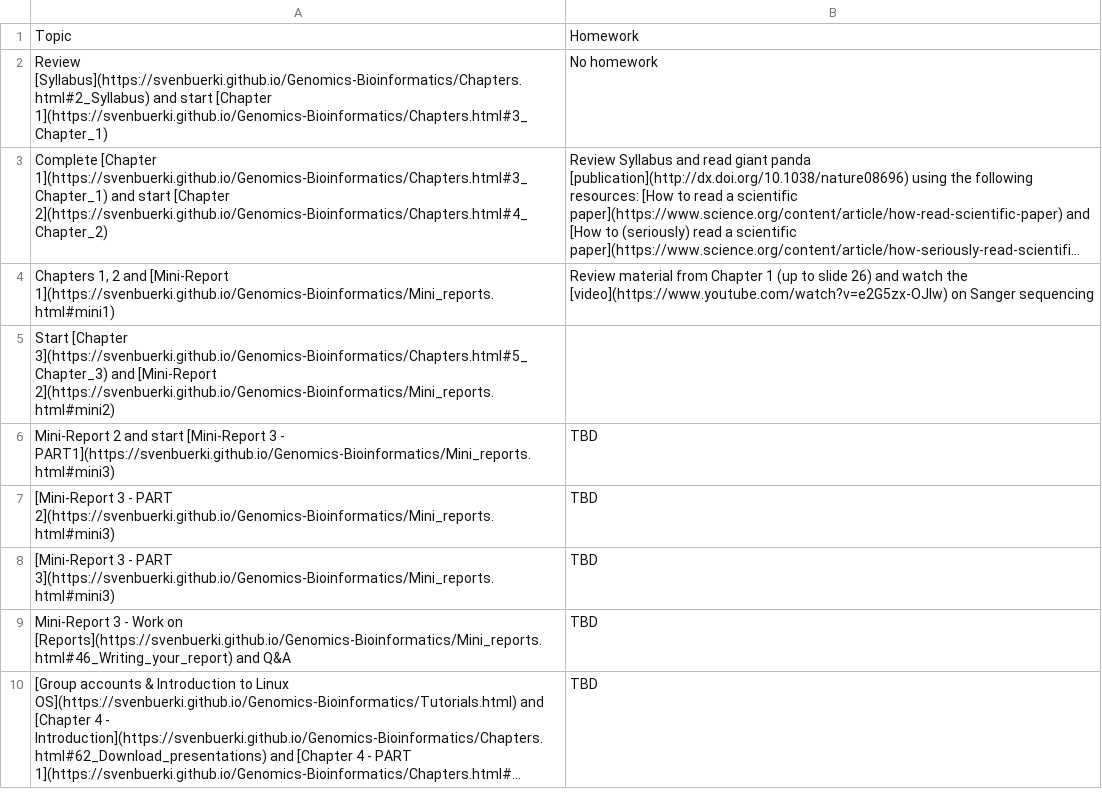
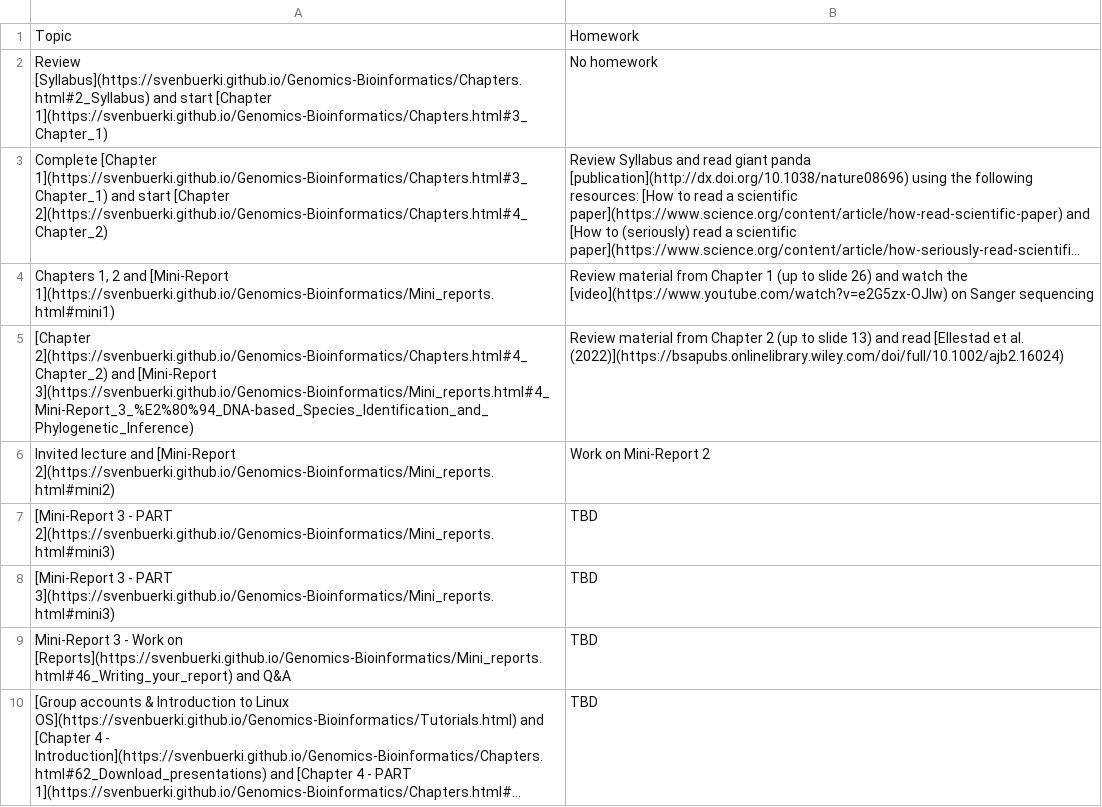
Before and after one commit to svenbuerki/Genomics-Bioinformatics, a CSV file: Data/topics_classes_2026.csv, drawn as a sheet; only a part is shown; long unchanged cells end in …; removed rows and columns are numbered as before the commit, all else as after; the diff names each change by its address in the sheet, - before the commit and + after, or states it on an @@ line.

```diff
--- a/Data/topics_classes_2026.csv
+++ b/Data/topics_classes_2026.csv
-row 5: Start [Chapter 3](https://svenbuerki.github.io/Genomics-Bioinformatics/Chapters.html#5_Chapter_3) and [Mini-Report 2](https://svenbuerki.github.io/Genomics-Bioinformatics/Mini_reports.html#mini2)
-row 6: Mini-Report 2 and start [Mini-Report 3 - PART1](https://svenbuerki.github.io/Genomics-Bioinformatics/Mini_reports.html#mini3) | TBD
+row 5: [Chapter 2](https://svenbuerki.github.io/Genomics-Bioinformatics/Chapters.html#4_Chapter_2) and [Mini-Report 3](https://svenbuerki.github.io/Genomics-Bioinformatics/Mini_reports.html#4_Mini-Report_3_%E2%80%94_DNA-based_Species_Identification_and_Phylogenetic_Inference) | Review material from Chapter 2 (up to slide 13) and read [Ellestad et al. (2022)](https://bsapubs.onlinelibrary.wiley.com/doi/full/10.1002/ajb2.16024)
+row 6: Invited lecture and [Mini-Report 2](https://svenbuerki.github.io/Genomics-Bioinformatics/Mini_reports.html#mini2) | Work on Mini-Report 2
```
Also changed, not shown: Data/Class_structure.csv, Data/deadlines_2026.csv, 1 other file.
